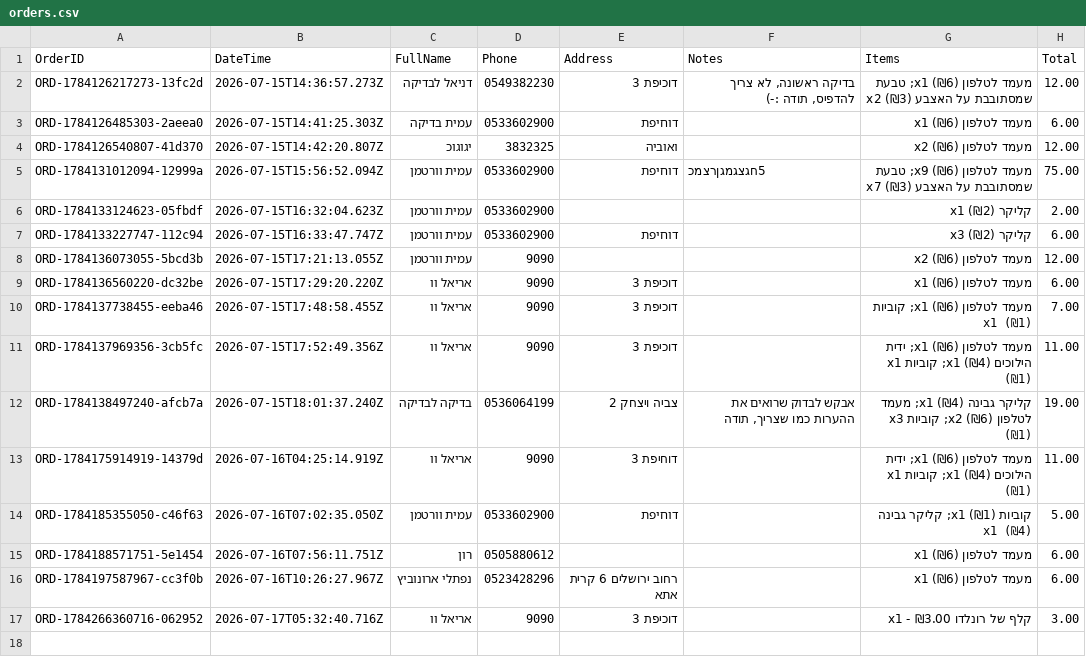
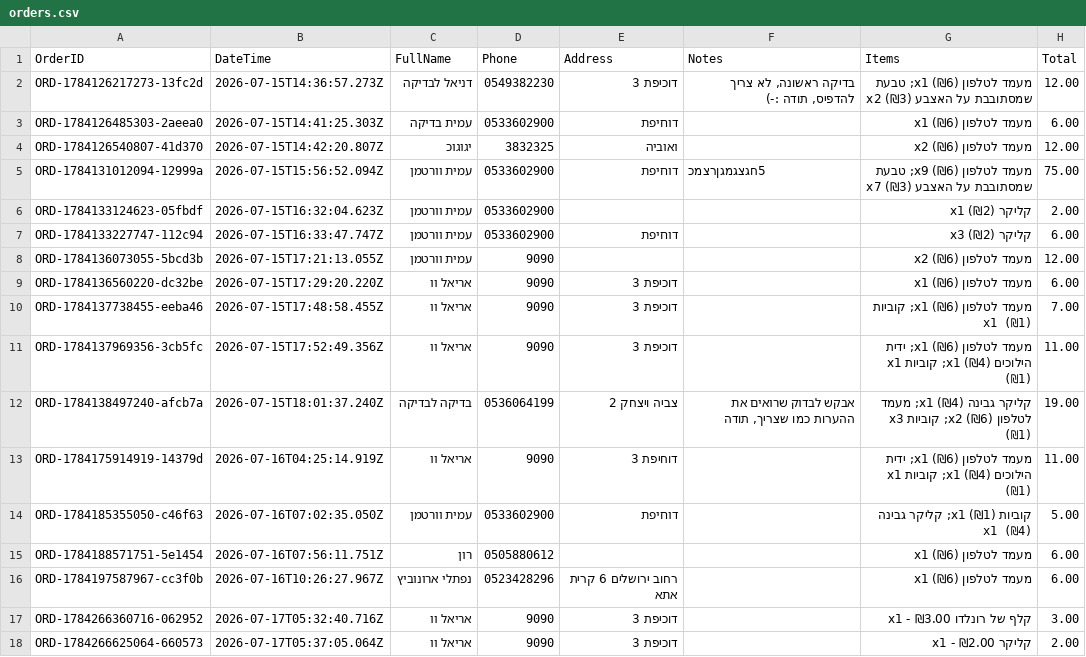
Before and after one commit to AmitWort/3D-Store, a CSV file: orders.csv, drawn as a sheet.

Commit message:
הזמנה חדשה: ORD-1784266625064-660573

```diff
--- a/orders.csv
+++ b/orders.csv
@@ -17 +17,2 @@ ORD-1784197587967-cc3f0b,2026-07-16T10:26:27.967Z,נפתלי ארונוביץ,05
 ORD-1784266360716-062952,2026-07-17T05:32:40.716Z,אריאל וו,9090,דוכיפת 3,,קלף של רונלדו x1 - ₪3.00,3.00
+ORD-1784266625064-660573,2026-07-17T05:37:05.064Z,אריאל וו,9090,דוכיפת 3,,קליקר x1 - ₪2.00,2.00
```
